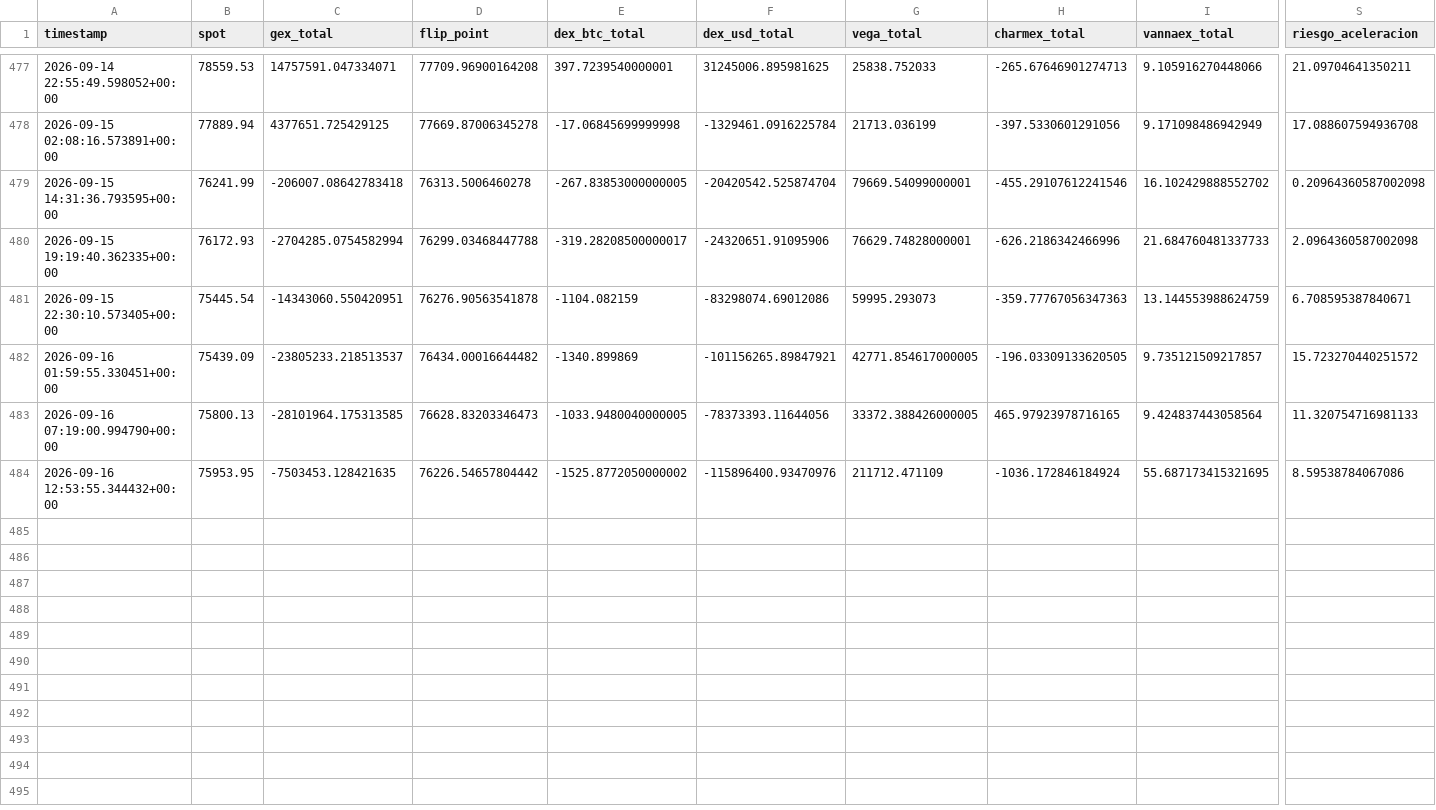
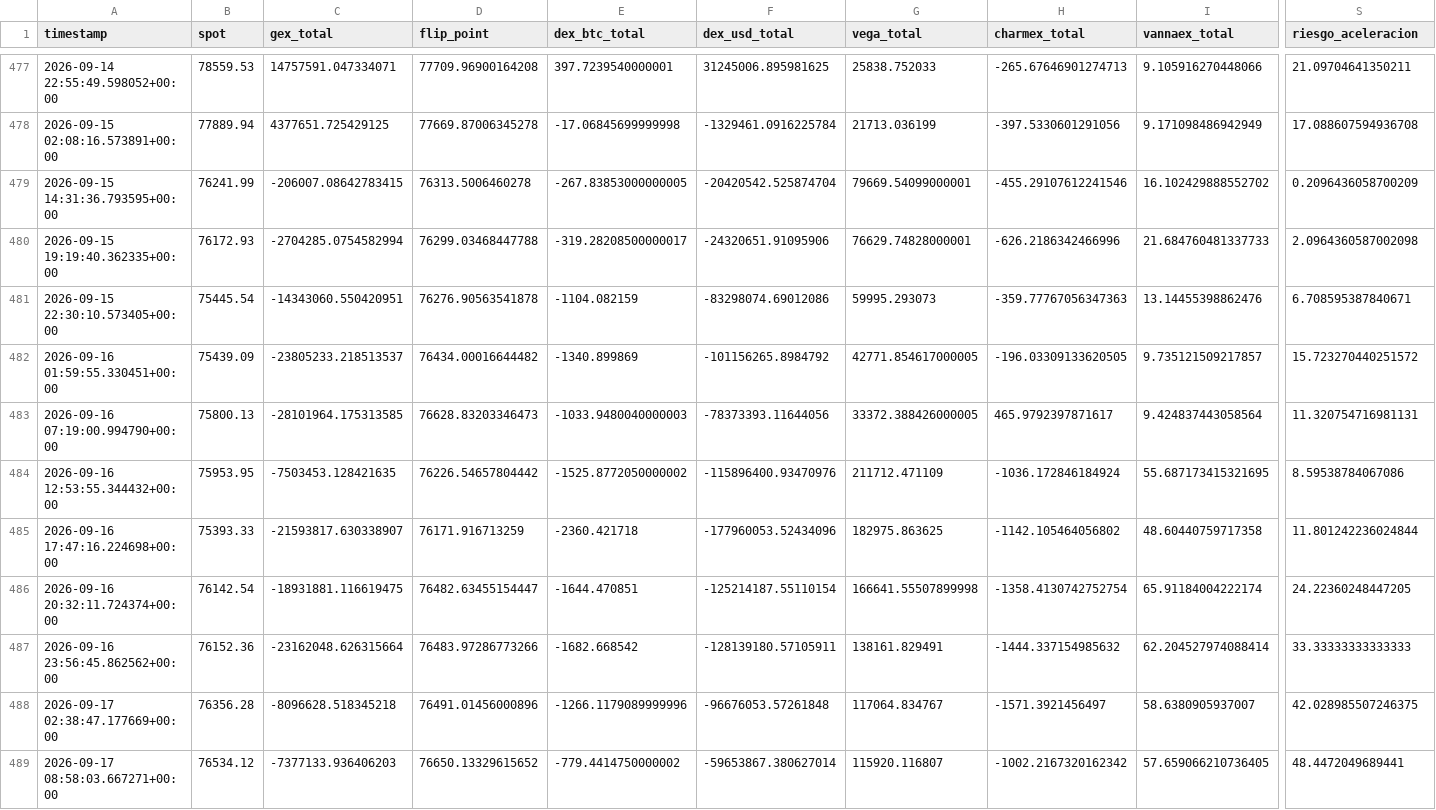
Before and after one commit to Alezmee/btc-quant-gex, a CSV file: data/historico_snapshots.csv, drawn as a sheet; only a part is shown, gaps mark what is left out; rows hold the shown columns only; the diff names each change by its address in the sheet, - before the commit and + after, or states it on an @@ line.

```diff
--- a/data/historico_snapshots.csv
+++ b/data/historico_snapshots.csv
-C479 (gex_total): -206007.08642783418
+C479 (gex_total): -206007.08642783415
-S479 (riesgo_aceleracion): 0.20964360587002098
+S479 (riesgo_aceleracion): 0.2096436058700209
-I481 (vannaex_total): 13.144553988624759
+I481 (vannaex_total): 13.14455398862476
-F482 (dex_usd_total): -101156265.89847921
+F482 (dex_usd_total): -101156265.8984792
-E483 (dex_btc_total): -1033.9480040000005
+E483 (dex_btc_total): -1033.9480040000003
-H483 (charmex_total): 465.97923978716165
+H483 (charmex_total): 465.9792397871617
-S483 (riesgo_aceleracion): 11.320754716981133
+S483 (riesgo_aceleracion): 11.320754716981131
+row 485: 2026-09-16 17:47:16.224698+00:00 | 75393.33 | -21593817.630338907 | 76171.916713259 | -2360.421718 | -177960053.52434096 | 182975.863625 | -1142.105464056802 | 48.60440759717358 | 11.801242236024844
+row 486: 2026-09-16 20:32:11.724374+00:00 | 76142.54 | -18931881.116619475 | 76482.63455154447 | -1644.470851 | -125214187.55110154 | 166641.55507899998 | -1358.4130742752754 | 65.91184004222174 | 24.22360248447205
+row 487: 2026-09-16 23:56:45.862562+00:00 | 76152.36 | -23162048.626315664 | 76483.97286773266 | -1682.668542 | -128139180.57105911 | 138161.829491 | -1444.337154985632 | 62.204527974088414 | 33.33333333333333
+row 488: 2026-09-17 02:38:47.177669+00:00 | 76356.28 | -8096628.518345218 | 76491.01456000896 | -1266.1179089999996 | -96676053.57261848 | 117064.834767 | -1571.3921456497 | 58.6380905937007 | 42.028985507246375
+row 489: 2026-09-17 08:58:03.667271+00:00 | 76534.12 | -7377133.936406203 | 76650.13329615652 | -779.4414750000002 | -59653867.380627014 | 115920.116807 | -1002.2167320162342 | 57.659066210736405 | 48.4472049689441
```
Also changed, not shown: data/forward_test_resultados.csv.
